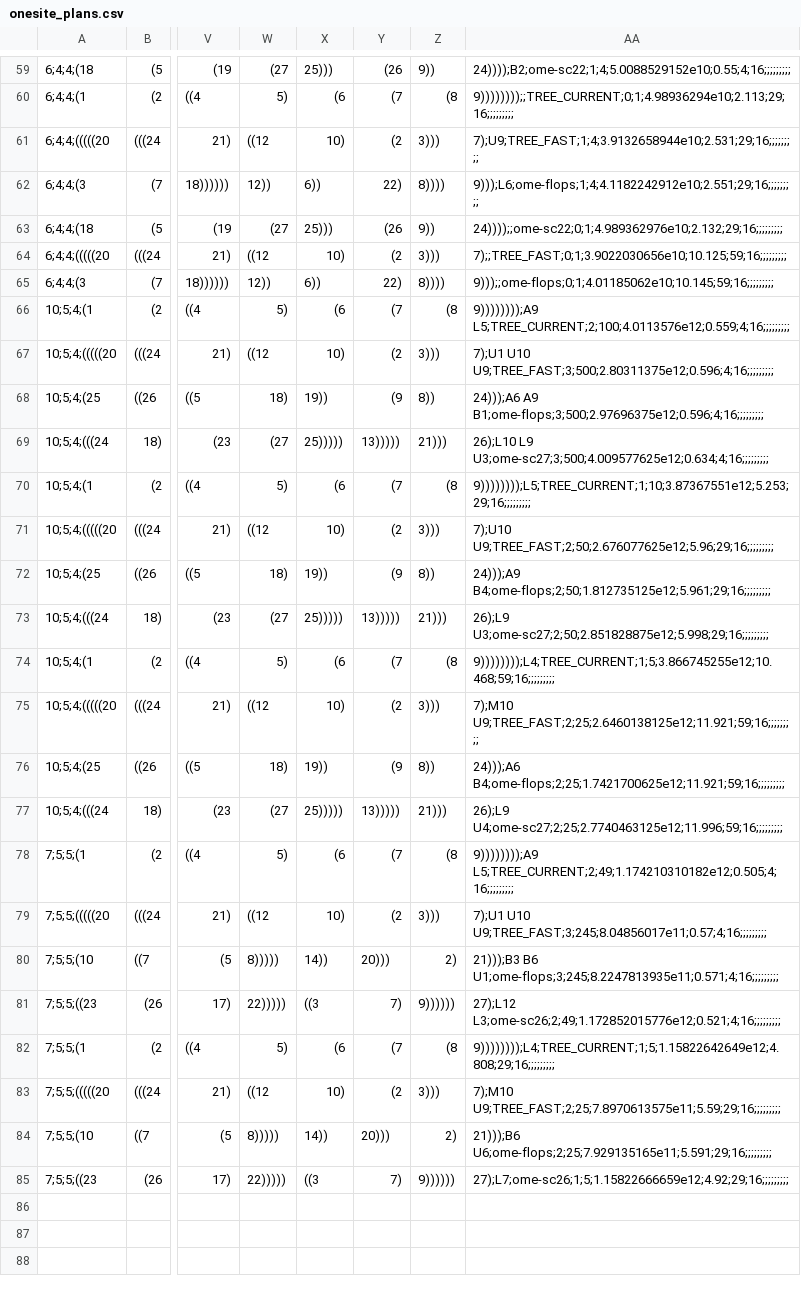
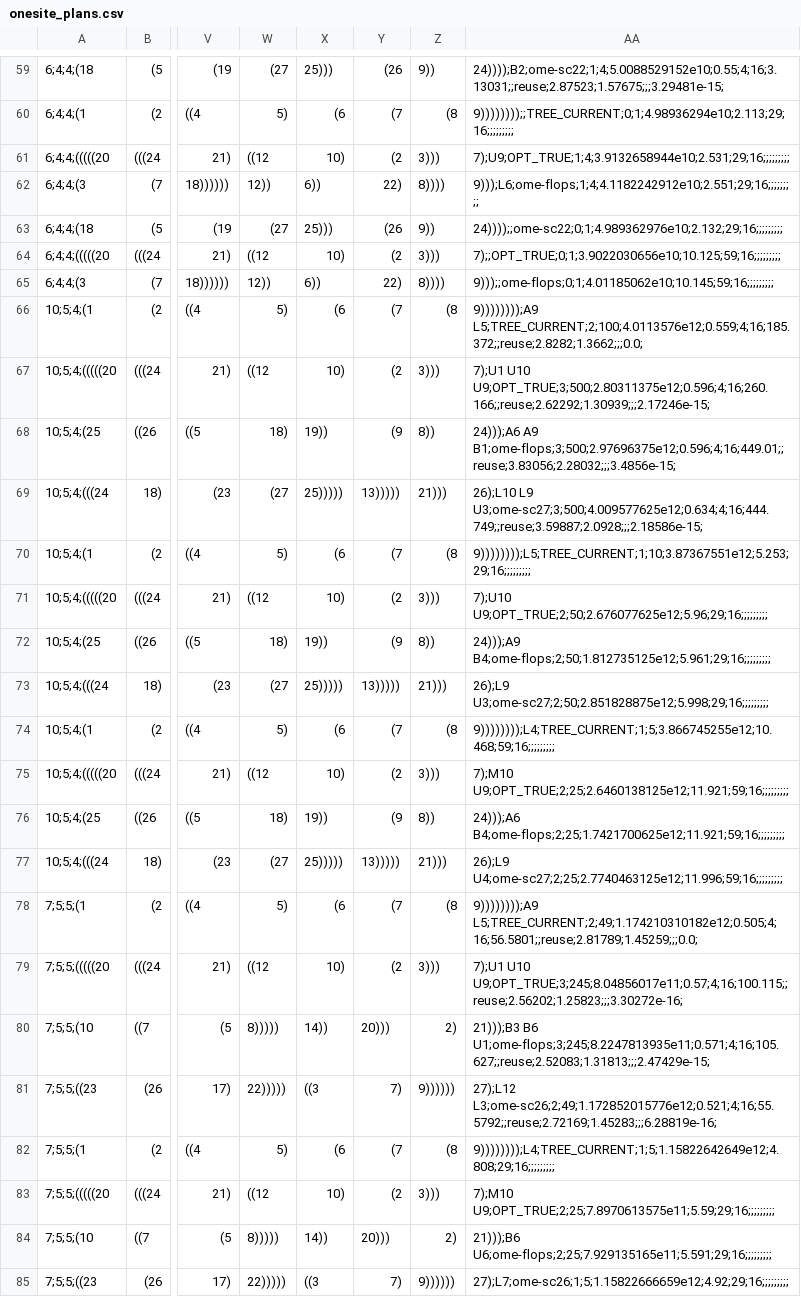
Before and after one commit to milanchristiaens/ClusterExpansions_3D, a CSV file: src/utility/onesite_plans.csv, drawn as a sheet; only a part is shown, gaps mark what is left out; the diff covers the shown part only; the diff names each change by its address in the sheet, - before the commit and + after, or states it on an @@ line.

```diff
--- a/src/utility/onesite_plans.csv
+++ b/src/utility/onesite_plans.csv
-AA59: 24))));B2;ome-sc22;1;4;5.0088529152e10;0.55;4;16;;;;;;;;;
+AA59: 24))));B2;ome-sc22;1;4;5.0088529152e10;0.55;4;16;3.13031;;reuse;2.87523;1.57675;;;3.29481e-15;
-AA61: 7);U9;TREE_FAST;1;4;3.9132658944e10;2.531;29;16;;;;;;;;;
+AA61: 7);U9;OPT_TRUE;1;4;3.9132658944e10;2.531;29;16;;;;;;;;;
-AA64: 7);;TREE_FAST;0;1;3.9022030656e10;10.125;59;16;;;;;;;;;
+AA64: 7);;OPT_TRUE;0;1;3.9022030656e10;10.125;59;16;;;;;;;;;
-AA66: 9))))))));A9 L5;TREE_CURRENT;2;100;4.0113576e12;0.559;4;16;;;;;;;;;
+AA66: 9))))))));A9 L5;TREE_CURRENT;2;100;4.0113576e12;0.559;4;16;185.372;;reuse;2.8282;1.3662;;;0.0;
-AA67: 7);U1 U10 U9;TREE_FAST;3;500;2.80311375e12;0.596;4;16;;;;;;;;;
+AA67: 7);U1 U10 U9;OPT_TRUE;3;500;2.80311375e12;0.596;4;16;260.166;;reuse;2.62292;1.30939;;;2.17246e-15;
-AA68: 24)));A6 A9 B1;ome-flops;3;500;2.97696375e12;0.596;4;16;;;;;;;;;
+AA68: 24)));A6 A9 B1;ome-flops;3;500;2.97696375e12;0.596;4;16;449.01;;reuse;3.83056;2.28032;;;3.4856e-15;
-AA69: 26);L10 L9 U3;ome-sc27;3;500;4.009577625e12;0.634;4;16;;;;;;;;;
+AA69: 26);L10 L9 U3;ome-sc27;3;500;4.009577625e12;0.634;4;16;444.749;;reuse;3.59887;2.0928;;;2.18586e-15;
-AA71: 7);U10 U9;TREE_FAST;2;50;2.676077625e12;5.96;29;16;;;;;;;;;
+AA71: 7);U10 U9;OPT_TRUE;2;50;2.676077625e12;5.96;29;16;;;;;;;;;
-AA75: 7);M10 U9;TREE_FAST;2;25;2.6460138125e12;11.921;59;16;;;;;;;;;
+AA75: 7);M10 U9;OPT_TRUE;2;25;2.6460138125e12;11.921;59;16;;;;;;;;;
-AA78: 9))))))));A9 L5;TREE_CURRENT;2;49;1.174210310182e12;0.505;4;16;;;;;;;;;
+AA78: 9))))))));A9 L5;TREE_CURRENT;2;49;1.174210310182e12;0.505;4;16;56.5801;;reuse;2.81789;1.45259;;;0.0;
-AA79: 7);U1 U10 U9;TREE_FAST;3;245;8.04856017e11;0.57;4;16;;;;;;;;;
+AA79: 7);U1 U10 U9;OPT_TRUE;3;245;8.04856017e11;0.57;4;16;100.115;;reuse;2.56202;1.25823;;;3.30272e-16;
-AA80: 21)));B3 B6 U1;ome-flops;3;245;8.2247813935e11;0.571;4;16;;;;;;;;;
+AA80: 21)));B3 B6 U1;ome-flops;3;245;8.2247813935e11;0.571;4;16;105.627;;reuse;2.52083;1.31813;;;2.47429e-15;
-AA81: 27);L12 L3;ome-sc26;2;49;1.172852015776e12;0.521;4;16;;;;;;;;;
+AA81: 27);L12 L3;ome-sc26;2;49;1.172852015776e12;0.521;4;16;55.5792;;reuse;2.72169;1.45283;;;6.28819e-16;
-AA83: 7);M10 U9;TREE_FAST;2;25;7.8970613575e11;5.59;29;16;;;;;;;;;
+AA83: 7);M10 U9;OPT_TRUE;2;25;7.8970613575e11;5.59;29;16;;;;;;;;;
```
Also changed, not shown: 32 edited cells elsewhere in this file, 7 other files.
